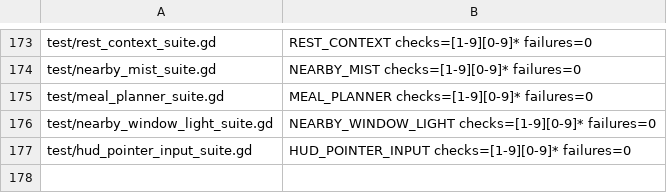
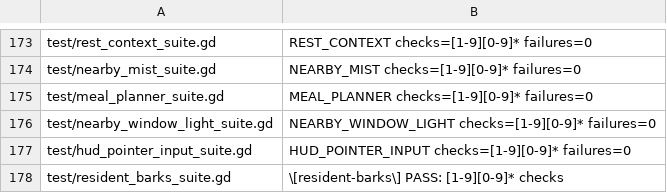
Before and after one commit to narutojzm1-dot/youjia, a TSV file: tools/lib/godot_suite_completions.tsv, drawn as a sheet; only a part is shown, gaps mark what is left out.

```diff
--- a/tools/lib/godot_suite_completions.tsv
+++ b/tools/lib/godot_suite_completions.tsv
@@ -177 +177,2 @@ test/nearby_window_light_suite.gd	NEARBY_WINDOW_LIGHT checks=[1-9][0-9]* failure
 test/hud_pointer_input_suite.gd	HUD_POINTER_INPUT checks=[1-9][0-9]* failures=0
+test/resident_barks_suite.gd	\[resident-barks\] PASS: [1-9][0-9]* checks
```
Also changed, not shown: 4 other files.
